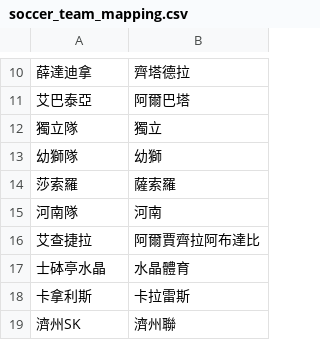
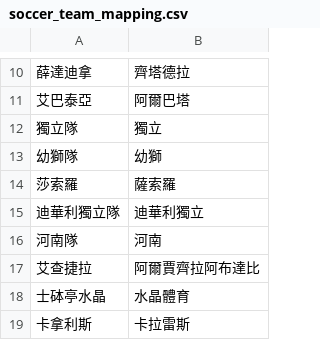
Before and after one commit to DanielTsai117/sport_ref, a CSV file: soccer_team_mapping.csv, drawn as a sheet; only a part is shown, gaps mark what is left out; the shorter side is filled out with more unchanged rows.

Commit message:
Update soccer_team_mapping.csv

```diff
--- a/soccer_team_mapping.csv
+++ b/soccer_team_mapping.csv
@@ -14,2 +14,3 @@
 莎索羅,薩索羅
+迪華利獨立隊,迪華利獨立
 河南隊,河南
```
